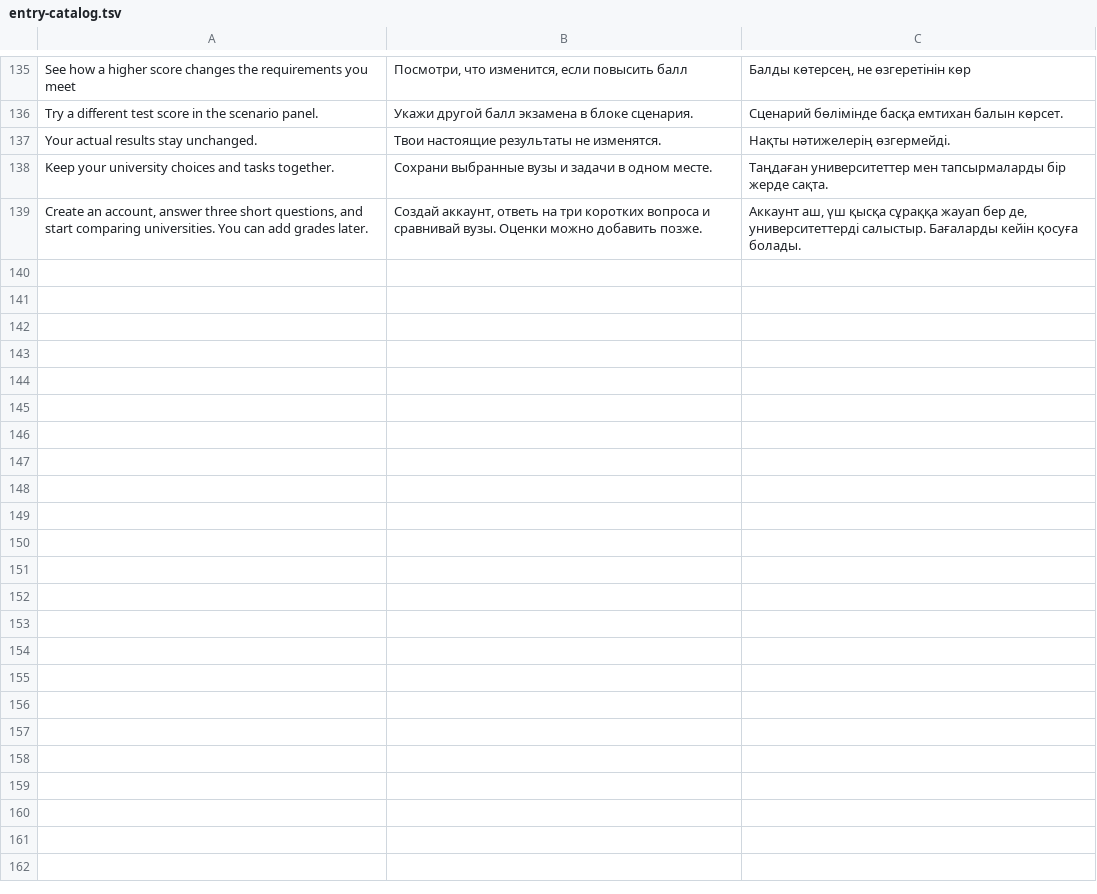
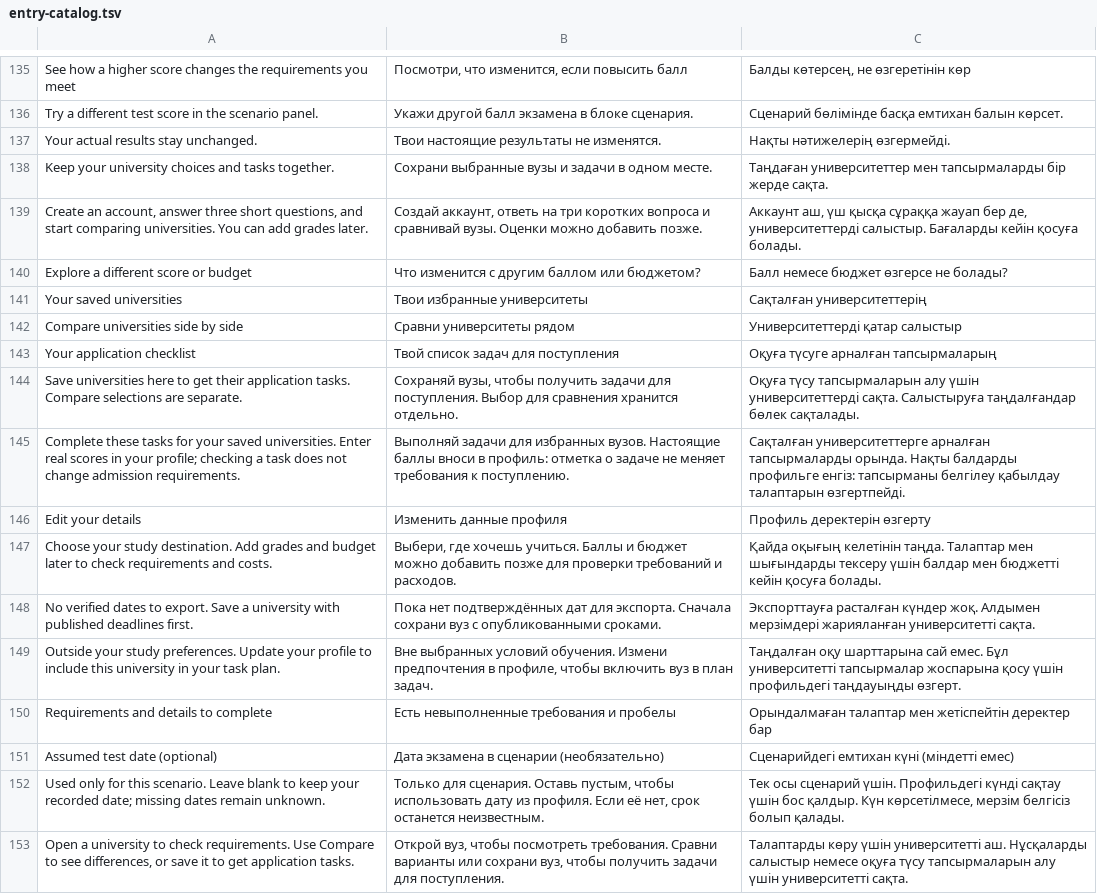
Before and after one commit to abdumutalipabay0/pathshift-locus-2026, a TSV file: scripts/entry-catalog.tsv, drawn as a sheet; only a part is shown, gaps mark what is left out.

Commit message:
Fix profile and shortlist consistency and clarify applicant workflows

```diff
--- a/scripts/entry-catalog.tsv
+++ b/scripts/entry-catalog.tsv
@@ -139 +139,15 @@ Keep your university choices and tasks together.	Сохрани выбранны
 Create an account, answer three short questions, and start comparing universities. You can add grades later.	Создай аккаунт, ответь на три коротких вопроса и сравнивай вузы. Оценки можно добавить позже.	Аккаунт аш, үш қысқа сұраққа жауап бер де, университеттерді салыстыр. Бағаларды кейін қосуға болады.
+Explore a different score or budget	Что изменится с другим баллом или бюджетом?	Балл немесе бюджет өзгерсе не болады?
+Your saved universities	Твои избранные университеты	Сақталған университеттерің
+Compare universities side by side	Сравни университеты рядом	Университеттерді қатар салыстыр
+Your application checklist	Твой список задач для поступления	Оқуға түсуге арналған тапсырмаларың
+Save universities here to get their application tasks. Compare selections are separate.	Сохраняй вузы, чтобы получить задачи для поступления. Выбор для сравнения хранится отдельно.	Оқуға түсу тапсырмаларын алу үшін университеттерді сақта. Салыстыруға таңдалғандар бөлек сақталады.
+Complete these tasks for your saved universities. Enter real scores in your profile; checking a task does not change admission requirements.	Выполняй задачи для избранных вузов. Настоящие баллы вноси в профиль: отметка о задаче не меняет требования к поступлению.	Сақталған университеттерге арналған тапсырмаларды орында. Нақты балдарды профильге енгіз: тапсырманы белгілеу қабылдау талаптарын өзгертпейді.
+Edit your details	Изменить данные профиля	Профиль деректерін өзгерту
+Choose your study destination. Add grades and budget later to check requirements and costs.	Выбери, где хочешь учиться. Баллы и бюджет можно добавить позже для проверки требований и расходов.	Қайда оқығың келетінін таңда. Талаптар мен шығындарды тексеру үшін балдар мен бюджетті кейін қосуға болады.
+No verified dates to export. Save a university with published deadlines first.	Пока нет подтверждённых дат для экспорта. Сначала сохрани вуз с опубликованными сроками.	Экспорттауға расталған күндер жоқ. Алдымен мерзімдері жарияланған университетті сақта.
+Outside your study preferences. Update your profile to include this university in your task plan.	Вне выбранных условий обучения. Измени предпочтения в профиле, чтобы включить вуз в план задач.	Таңдалған оқу шарттарына сай емес. Бұл университетті тапсырмалар жоспарына қосу үшін профильдегі таңдауыңды өзгерт.
+Requirements and details to complete	Есть невыполненные требования и пробелы	Орындалмаған талаптар мен жетіспейтін деректер бар
+Assumed test date (optional)	Дата экзамена в сценарии (необязательно)	Сценарийдегі емтихан күні (міндетті емес)
+Used only for this scenario. Leave blank to keep your recorded date; missing dates remain unknown.	Только для сценария. Оставь пустым, чтобы использовать дату из профиля. Если её нет, срок останется неизвестным.	Тек осы сценарий үшін. Профильдегі күнді сақтау үшін бос қалдыр. Күн көрсетілмесе, мерзім белгісіз болып қалады.
+Open a university to check requirements. Use Compare to see differences, or save it to get application tasks.	Открой вуз, чтобы посмотреть требования. Сравни варианты или сохрани вуз, чтобы получить задачи для поступления.	Талаптарды көру үшін университетті аш. Нұсқаларды салыстыр немесе оқуға түсу тапсырмаларын алу үшін университетті сақта.
```
Also changed, not shown: 16 other files.
